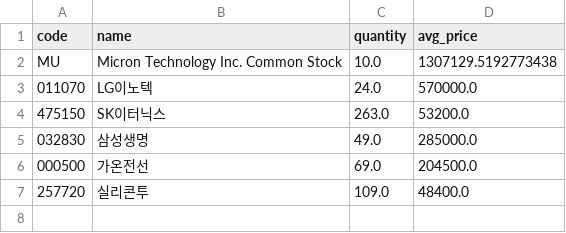
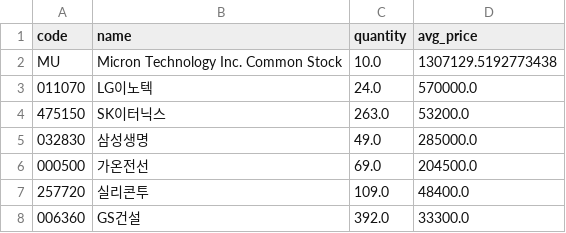
Before and after one commit to BryunB/kr-stock-dashboard, a CSV file: data/portfolio/holdings.csv, drawn as a sheet.

```diff
--- a/data/portfolio/holdings.csv
+++ b/data/portfolio/holdings.csv
@@ -7 +7,2 @@ MU,Micron Technology Inc. Common Stock,10.0,1307129.5192773438
 257720,실리콘투,109.0,48400.0
+006360,GS건설,392.0,33300.0
```
Also changed, not shown: data/portfolio/equity_history.csv, data/portfolio/trades.csv, 1 other file.
